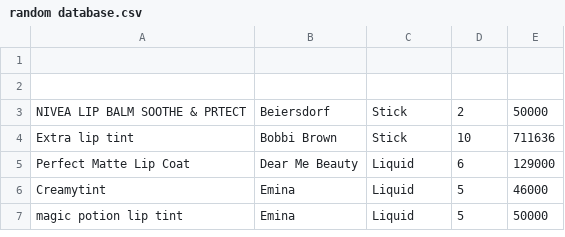
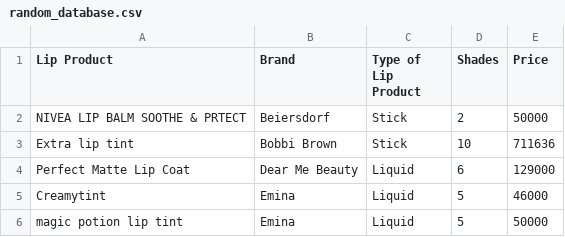
Before and after one commit to SingletLinkage/DSII_Group_Assignment_Case_7, a CSV file: source_files/random_database.csv (was source_files/random database.csv), drawn as a sheet; only a part is shown; removed rows and columns are numbered as before the commit, all else as after; the diff names each change by its address in the sheet, - before the commit and + after, or states it on an @@ line.

Commit message:
types of products

```diff
--- a/source_files/random database.csv
+++ b/source_files/random_database.csv
-row 1: (empty)
+row 1: Lip Product | Brand | Type of Lip Product | Shades | Price
-row 2: (empty)
```
Also changed, not shown: 2 other files.
